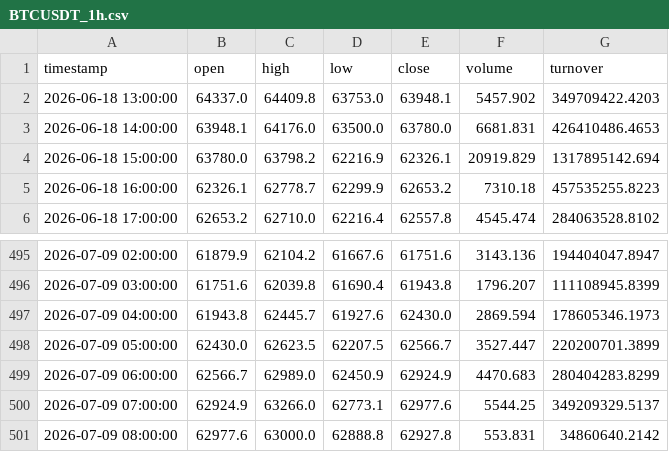
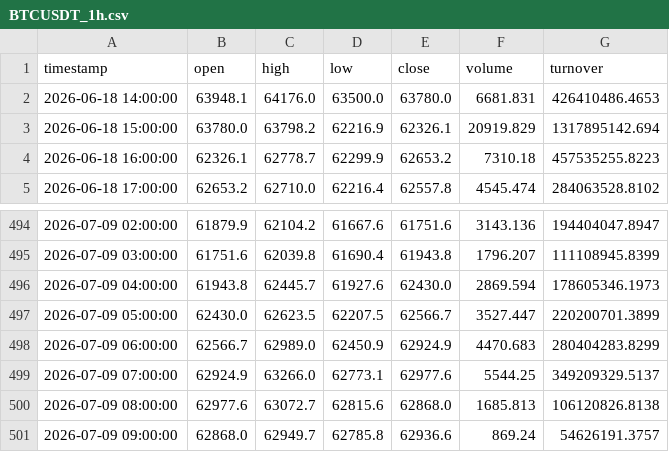
Before and after one commit to dbm4r/BybitTradingBot, a CSV file: data/historical/BTCUSDT_1h.csv, drawn as a sheet; only a part is shown, gaps mark what is left out.

```diff
--- a/data/historical/BTCUSDT_1h.csv
+++ b/data/historical/BTCUSDT_1h.csv
@@ -1,3 +1,2 @@
 timestamp,open,high,low,close,volume,turnover
-2026-06-18 13:00:00,64337.0,64409.8,63753.0,63948.1,5457.902,349709422.4203
 2026-06-18 14:00:00,63948.1,64176.0,63500.0,63780.0,6681.831,426410486.4653
@@ -500,2 +499,3 @@ timestamp,open,high,low,close,volume,turnover
 2026-07-09 07:00:00,62924.9,63266.0,62773.1,62977.6,5544.25,349209329.5137
-2026-07-09 08:00:00,62977.6,63000.0,62888.8,62927.8,553.831,34860640.2142
+2026-07-09 08:00:00,62977.6,63072.7,62815.6,62868.0,1685.813,106120826.8138
+2026-07-09 09:00:00,62868.0,62949.7,62785.8,62936.6,869.24,54626191.3757
```
Also changed, not shown: results/equity_curve.csv, 14 other files.
